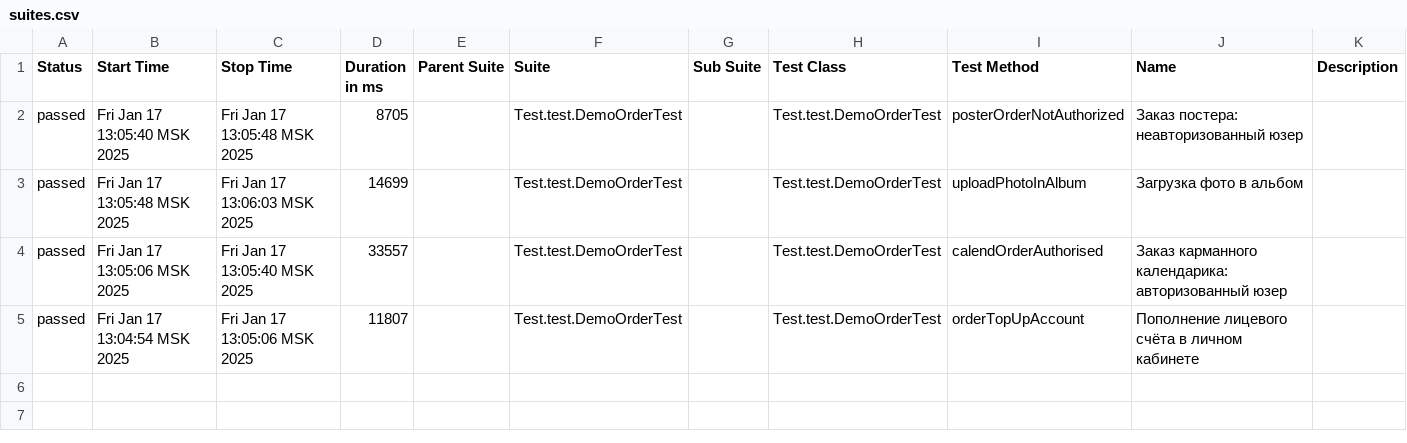
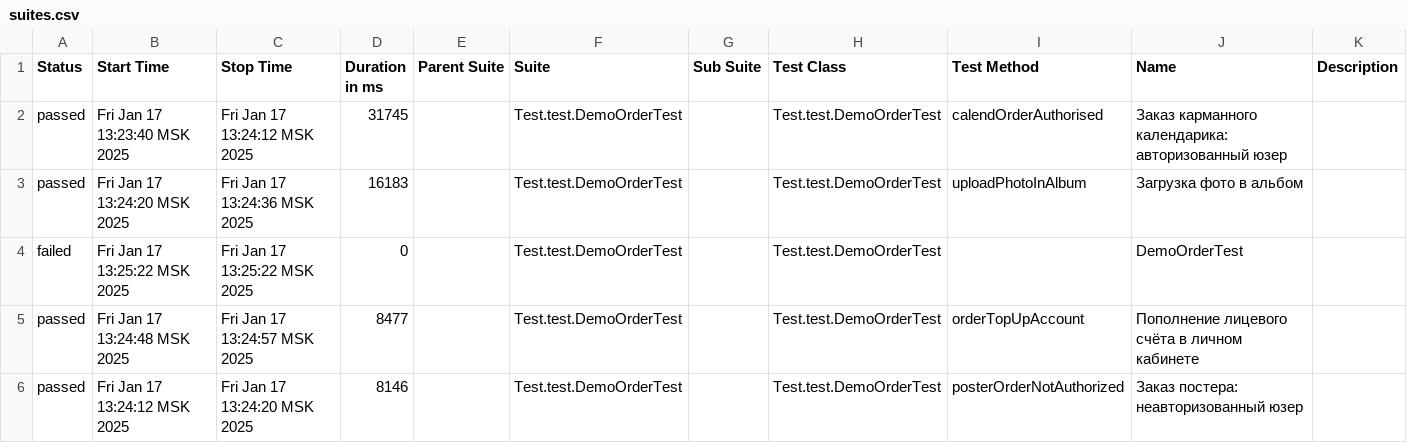
Before and after one commit to MariamPetr/allure-reports-for-web, a CSV file: web-master/allure-maven-plugin/data/suites.csv, drawn as a sheet.

Commit message:
Web Allure Report - master

```diff
--- a/web-master/allure-maven-plugin/data/suites.csv
+++ b/web-master/allure-maven-plugin/data/suites.csv
@@ -1,5 +1,6 @@
 "Status","Start Time","Stop Time","Duration in ms","Parent Suite","Suite","Sub Suite","Test Class","Test Method","Name","Description"
-"passed","Fri Jan 17 13:05:40 MSK 2025","Fri Jan 17 13:05:48 MSK 2025","8705","","Test.test.DemoOrderTest","","Test.test.DemoOrderTest","posterOrderNotAuthorized","Заказ постера: неавторизованный юзер",""
-"passed","Fri Jan 17 13:05:48 MSK 2025","Fri Jan 17 13:06:03 MSK 2025","14699","","Test.test.DemoOrderTest","","Test.test.DemoOrderTest","uploadPhotoInAlbum","Загрузка фото в альбом",""
-"passed","Fri Jan 17 13:05:06 MSK 2025","Fri Jan 17 13:05:40 MSK 2025","33557","","Test.test.DemoOrderTest","","Test.test.DemoOrderTest","calendOrderAuthorised","Заказ карманного календарика: авторизованный юзер",""
-"passed","Fri Jan 17 13:04:54 MSK 2025","Fri Jan 17 13:05:06 MSK 2025","11807","","Test.test.DemoOrderTest","","Test.test.DemoOrderTest","orderTopUpAccount","Пополнение лицевого счёта в личном кабинете",""
+"passed","Fri Jan 17 13:23:40 MSK 2025","Fri Jan 17 13:24:12 MSK 2025","31745","","Test.test.DemoOrderTest","","Test.test.DemoOrderTest","calendOrderAuthorised","Заказ карманного календарика: авторизованный юзер",""
+"passed","Fri Jan 17 13:24:20 MSK 2025","Fri Jan 17 13:24:36 MSK 2025","16183","","Test.test.DemoOrderTest","","Test.test.DemoOrderTest","uploadPhotoInAlbum","Загрузка фото в альбом",""
+"failed","Fri Jan 17 13:25:22 MSK 2025","Fri Jan 17 13:25:22 MSK 2025","0","","Test.test.DemoOrderTest","","Test.test.DemoOrderTest","","DemoOrderTest",""
+"passed","Fri Jan 17 13:24:48 MSK 2025","Fri Jan 17 13:24:57 MSK 2025","8477","","Test.test.DemoOrderTest","","Test.test.DemoOrderTest","orderTopUpAccount","Пополнение лицевого счёта в личном кабинете",""
+"passed","Fri Jan 17 13:24:12 MSK 2025","Fri Jan 17 13:24:20 MSK 2025","8146","","Test.test.DemoOrderTest","","Test.test.DemoOrderTest","posterOrderNotAuthorized","Заказ постера: неавторизованный юзер",""
```
Also changed, not shown: 31 other files.
